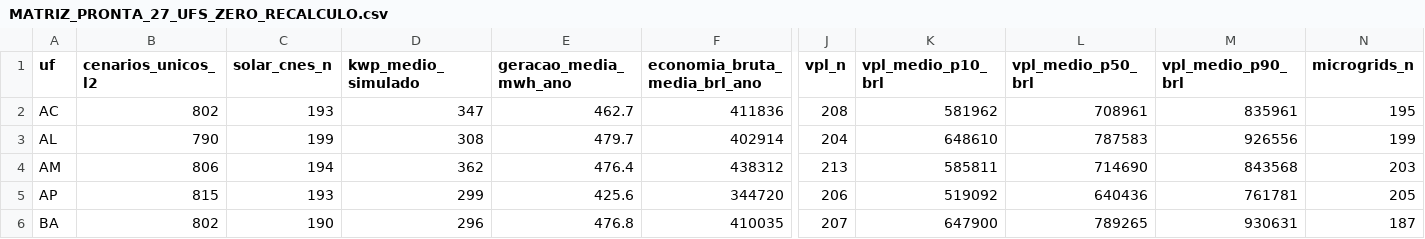
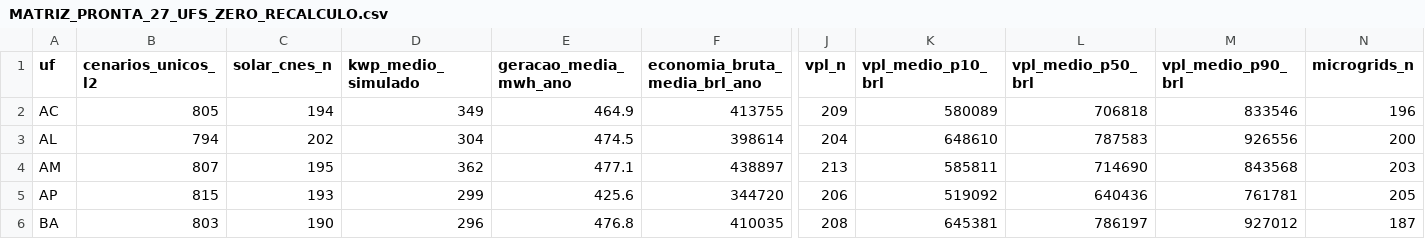
Before and after one commit to aristondalago-max/kpa-humanity-open-science, a CSV file: PKG-B-ENERGIA-SAUDE-v1.0.0/MATRIZ_PRONTA_27_UFS_ZERO_RECALCULO.csv, drawn as a sheet; only a part is shown, gaps mark what is left out; the diff covers the shown part only; the diff names each change by its address in the sheet, - before the commit and + after, or states it on an @@ line.

Commit message:
feat(release): KPA Humanity Open Science v1.0.0 (PKG-A=16711 L2/L4, PKG-B=22452 L2/L4)
- PKG-A-CORPUS-PTBR-v1.0.0: 16711 unique L2 dual-oracle verified solutions in Portuguese
- PKG-B-ENERGIA-SAUDE-v1.0.0: 22452 unique L2 synthetic health-energy scenarios across 27 UFs
- OUTREACH_LETTERS_v1.0.0: 6 institutional technical letters (UFSC, ABDEH, CONASS, CONASEMS, IMPA, SBM)
- Root manifest SHA-256: 5e64ff96f651ae2345df432b60bd5f24b2dae6d602a68d99efe927cc8c72b2a7
- Security audit: 0 findings, synthetic disclaimer verified in 11 documents

```diff
--- a/PKG-B-ENERGIA-SAUDE-v1.0.0/MATRIZ_PRONTA_27_UFS_ZERO_RECALCULO.csv
+++ b/PKG-B-ENERGIA-SAUDE-v1.0.0/MATRIZ_PRONTA_27_UFS_ZERO_RECALCULO.csv
-B2 (cenarios_unicos_l2): 802
+B2 (cenarios_unicos_l2): 805
-C2 (solar_cnes_n): 193
+C2 (solar_cnes_n): 194
-D2 (kwp_medio_simulado): 347
+D2 (kwp_medio_simulado): 349
-E2 (geracao_media_mwh_ano): 462.7
+E2 (geracao_media_mwh_ano): 464.9
-F2 (economia_bruta_media_brl_ano): 411836
+F2 (economia_bruta_media_brl_ano): 413755
-J2 (vpl_n): 208
+J2 (vpl_n): 209
-K2 (vpl_medio_p10_brl): 581962
+K2 (vpl_medio_p10_brl): 580089
-L2 (vpl_medio_p50_brl): 708961
+L2 (vpl_medio_p50_brl): 706818
-M2 (vpl_medio_p90_brl): 835961
+M2 (vpl_medio_p90_brl): 833546
-N2 (microgrids_n): 195
+N2 (microgrids_n): 196
-B3 (cenarios_unicos_l2): 790
+B3 (cenarios_unicos_l2): 794
-C3 (solar_cnes_n): 199
+C3 (solar_cnes_n): 202
-D3 (kwp_medio_simulado): 308
+D3 (kwp_medio_simulado): 304
-E3 (geracao_media_mwh_ano): 479.7
+E3 (geracao_media_mwh_ano): 474.5
-F3 (economia_bruta_media_brl_ano): 402914
+F3 (economia_bruta_media_brl_ano): 398614
-N3 (microgrids_n): 199
+N3 (microgrids_n): 200
-B4 (cenarios_unicos_l2): 806
+B4 (cenarios_unicos_l2): 807
-C4 (solar_cnes_n): 194
+C4 (solar_cnes_n): 195
-E4 (geracao_media_mwh_ano): 476.4
+E4 (geracao_media_mwh_ano): 477.1
-F4 (economia_bruta_media_brl_ano): 438312
+F4 (economia_bruta_media_brl_ano): 438897
-B6 (cenarios_unicos_l2): 802
+B6 (cenarios_unicos_l2): 803
-J6 (vpl_n): 207
+J6 (vpl_n): 208
-K6 (vpl_medio_p10_brl): 647900
+K6 (vpl_medio_p10_brl): 645381
-L6 (vpl_medio_p50_brl): 789265
+L6 (vpl_medio_p50_brl): 786197
-M6 (vpl_medio_p90_brl): 930631
+M6 (vpl_medio_p90_brl): 927012
```
Also changed, not shown: 126 edited cells elsewhere in this file, 20 other files.
